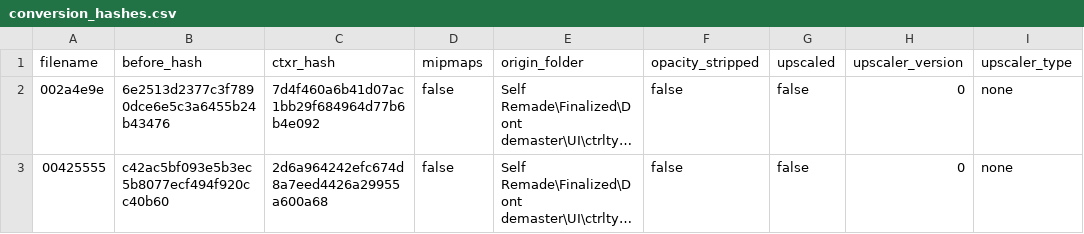
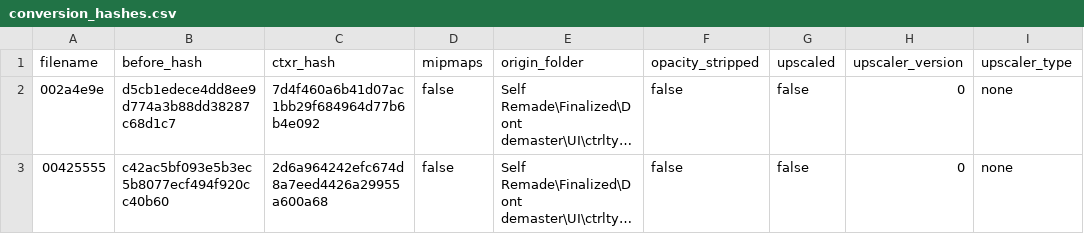
Before and after one commit to ShizCalev/MGS3-Upscaled-UI-Textures, a CSV file: Textures/Staging - 2x Upscaled/textures/flatlist/ovr_stm/ctrltype_ps2/_win/conversion_hashes.csv, drawn as a sheet; only a part is shown; long unchanged cells end in …; the diff names each change by its address in the sheet, - before the commit and + after, or states it on an @@ line.

```diff
--- a/Textures/Staging - 2x Upscaled/textures/flatlist/ovr_stm/ctrltype_ps2/_win/conversion_hashes.csv
+++ b/Textures/Staging - 2x Upscaled/textures/flatlist/ovr_stm/ctrltype_ps2/_win/conversion_hashes.csv
-B2 (before_hash): 6e2513d2377c3f7890dce6e5c3a6455b24b43476
+B2 (before_hash): d5cb1edece4dd8ee9d774a3b88dd38287c68d1c7
```
Also changed, not shown: Textures/Staging - 4x Upscaled/textures/flatlist/ovr_stm/ctrltype_ps2/_win/conversion_hashes.csv, self_remade_modified_dates.csv.
